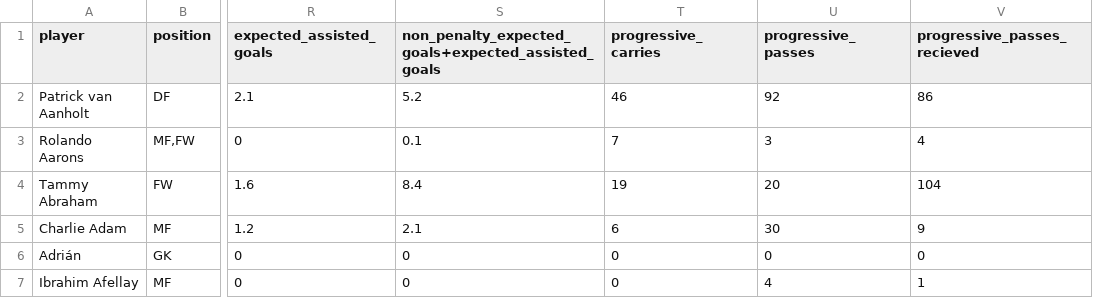
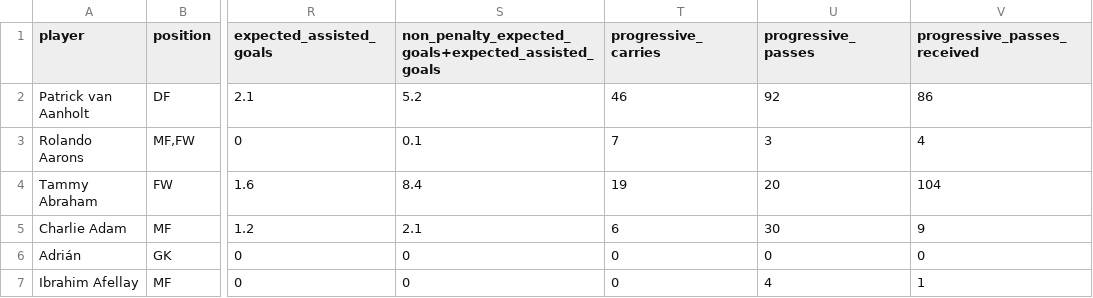
Before and after one commit to DomLaw82/pl_bets, a CSV file: app/backend/database/ingestion/data/historic_player_stats/2017-2018/standard.csv, drawn as a sheet; only a part is shown, gaps mark what is left out; the diff names each change by its address in the sheet, - before the commit and + after, or states it on an @@ line.

```diff
--- a/app/backend/database/ingestion/data/historic_player_stats/2017-2018/standard.csv
+++ b/app/backend/database/ingestion/data/historic_player_stats/2017-2018/standard.csv
-V1: progressive_passes_recieved
+V1: progressive_passes_received
```
Also changed, not shown: app/backend/database/ingestion/data/historic_player_stats/2018-2019/standard.csv, app/backend/database/ingestion/data/historic_player_stats/2019-2020/standard.csv, 20 other files.
